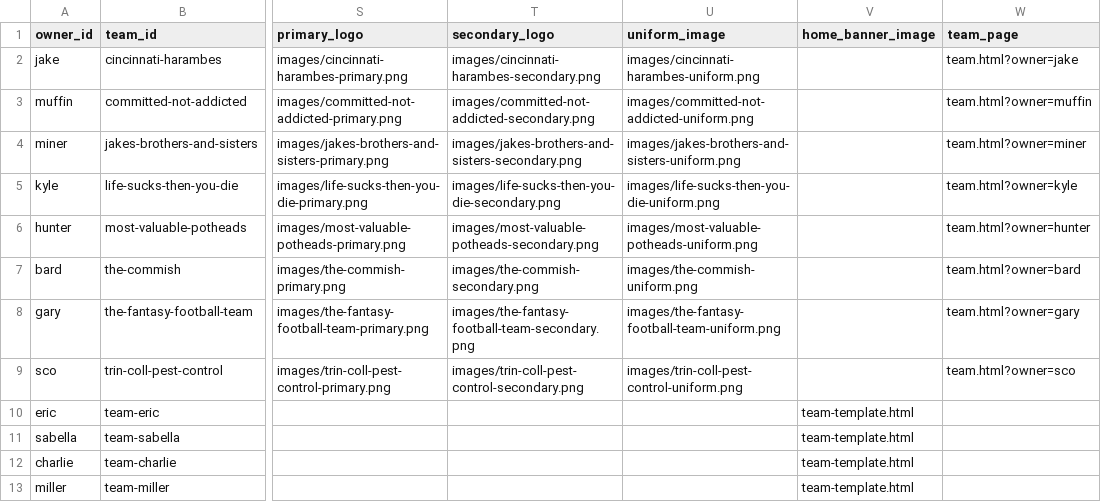
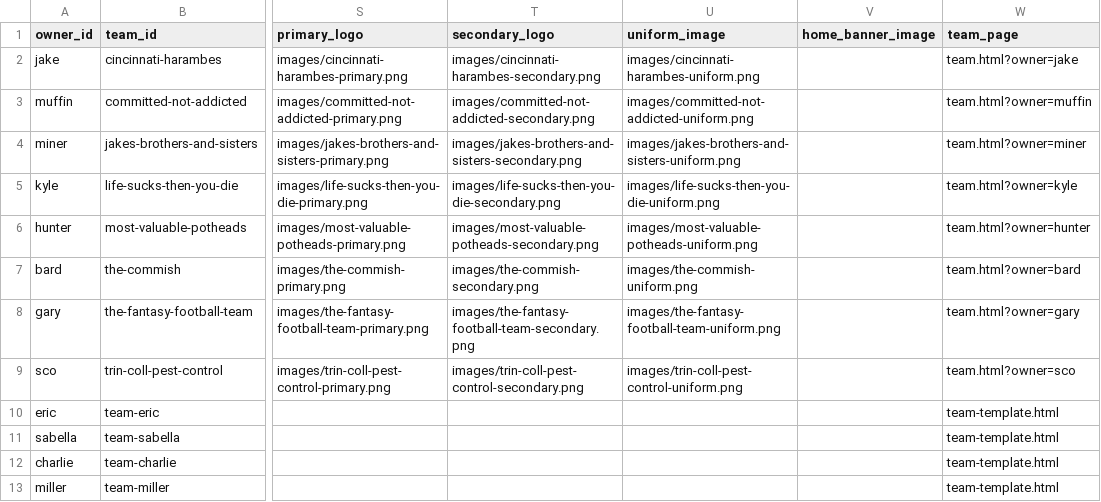
Before and after one commit to cravisjuice18-25/krusty-krab-league-site, a CSV file: data/teams.csv, drawn as a sheet; only a part is shown, gaps mark what is left out; the diff names each change by its address in the sheet, - before the commit and + after, or states it on an @@ line.

Commit message:
Update teams.csv

```diff
--- a/data/teams.csv
+++ b/data/teams.csv
-V10:V13 (home_banner_image): team-template.html
+V10:V13 (home_banner_image): (empty)
-W10:W13 (team_page): (empty)
+W10:W13 (team_page): team-template.html
```
